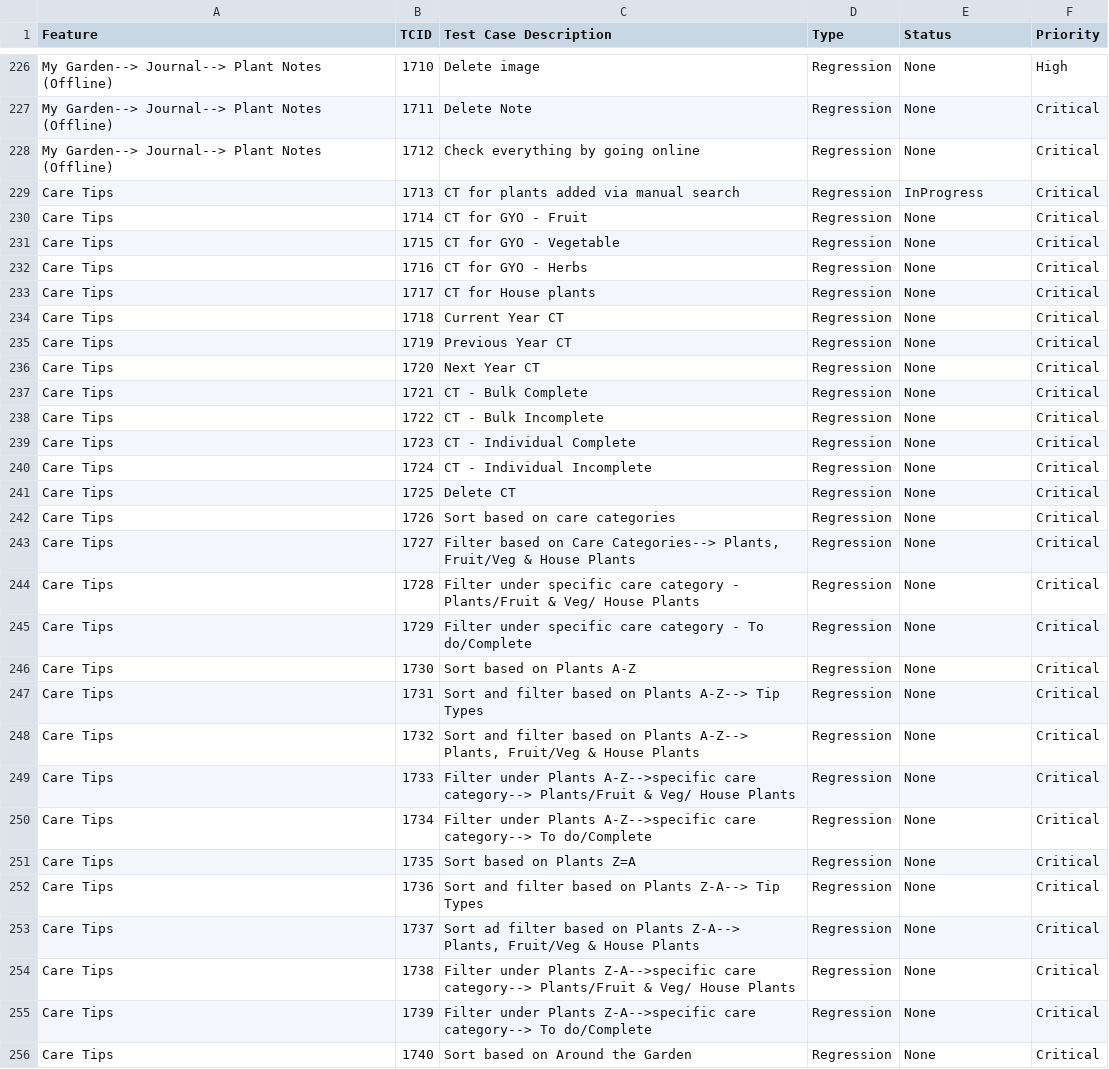
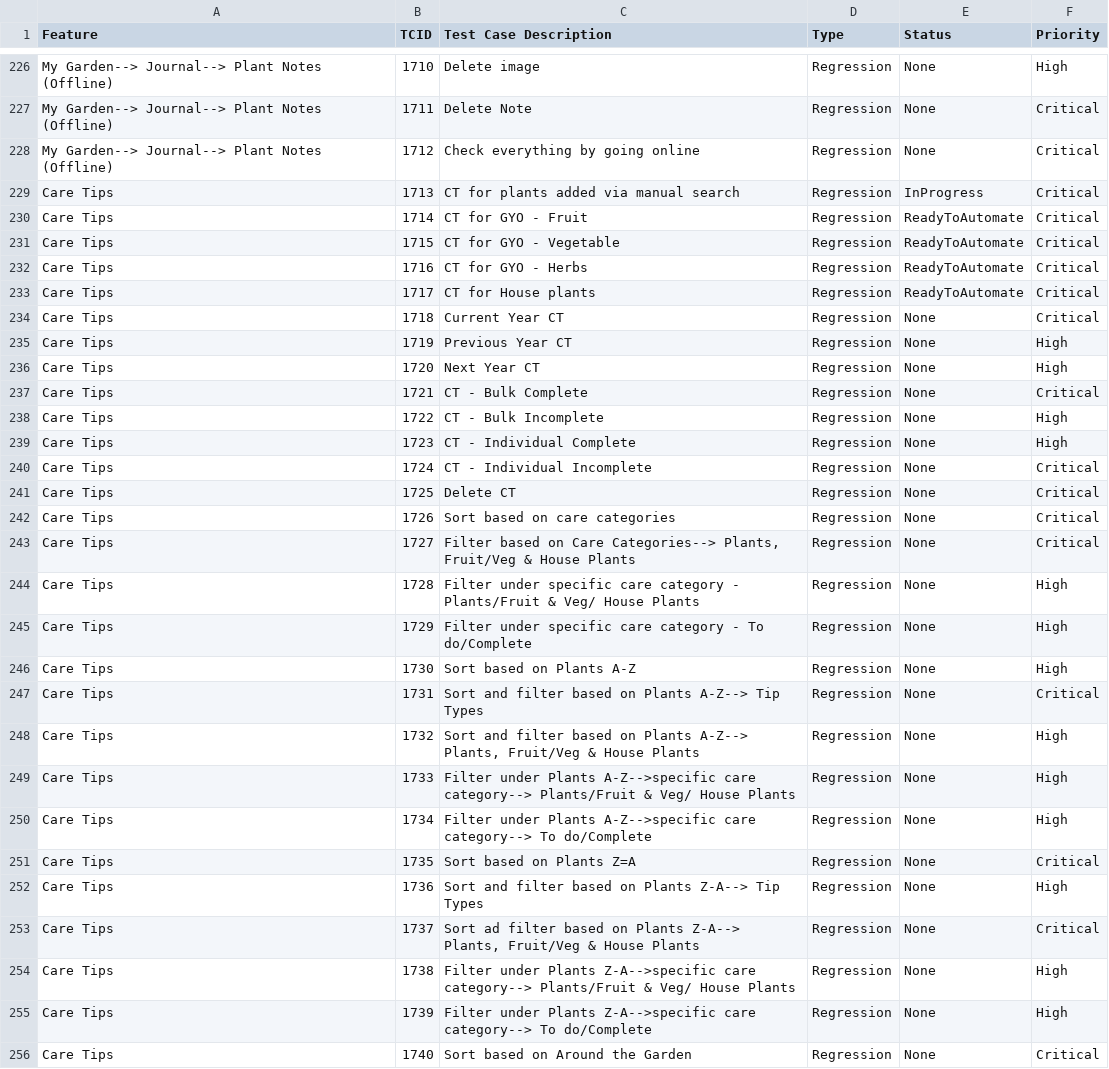
Before and after one commit to linuxramu/res, a CSV file: rhsgrowmobile/data/testplan.csv, drawn as a sheet; only a part is shown, gaps mark what is left out; the diff covers the shown part only.

```diff
--- a/rhsgrowmobile/data/testplan.csv
+++ b/rhsgrowmobile/data/testplan.csv
@@ -229,12 +229,12 @@ My Garden--> Journal--> Plant Notes (Offline)|1712|Check everything by going onl
 Care Tips|1713|CT for plants added via manual search|Regression|InProgress|Critical
-Care Tips|1714|CT for GYO - Fruit|Regression|None|Critical
-Care Tips|1715|CT for GYO - Vegetable|Regression|None|Critical
-Care Tips|1716|CT for GYO - Herbs|Regression|None|Critical
-Care Tips|1717|CT for House plants|Regression|None|Critical
+Care Tips|1714|CT for GYO - Fruit|Regression|ReadyToAutomate|Critical
+Care Tips|1715|CT for GYO - Vegetable|Regression|ReadyToAutomate|Critical
+Care Tips|1716|CT for GYO - Herbs|Regression|ReadyToAutomate|Critical
+Care Tips|1717|CT for House plants|Regression|ReadyToAutomate|Critical
 Care Tips|1718|Current Year CT|Regression|None|Critical
-Care Tips|1719|Previous Year CT|Regression|None|Critical
-Care Tips|1720|Next Year CT|Regression|None|Critical
+Care Tips|1719|Previous Year CT|Regression|None|High
+Care Tips|1720|Next Year CT|Regression|None|High
 Care Tips|1721|CT - Bulk Complete|Regression|None|Critical
-Care Tips|1722|CT - Bulk Incomplete|Regression|None|Critical
-Care Tips|1723|CT - Individual Complete|Regression|None|Critical
+Care Tips|1722|CT - Bulk Incomplete|Regression|None|High
+Care Tips|1723|CT - Individual Complete|Regression|None|High
 Care Tips|1724|CT - Individual Incomplete|Regression|None|Critical
@@ -243,14 +243,14 @@ Care Tips|1726|Sort based on care categories|Regression|None|Critical
 Care Tips|1727|Filter based on Care Categories--> Plants, Fruit/Veg & House Plants|Regression|None|Critical
-Care Tips|1728|Filter under specific care category - Plants/Fruit & Veg/ House Plants|Regression|None|Critical
-Care Tips|1729|Filter under specific care category - To do/Complete|Regression|None|Critical
-Care Tips|1730|Sort based on Plants A-Z|Regression|None|Critical
+Care Tips|1728|Filter under specific care category - Plants/Fruit & Veg/ House Plants|Regression|None|High
+Care Tips|1729|Filter under specific care category - To do/Complete|Regression|None|High
+Care Tips|1730|Sort based on Plants A-Z|Regression|None|High
 Care Tips|1731|Sort and filter based on Plants A-Z--> Tip Types|Regression|None|Critical
-Care Tips|1732|Sort and filter based on Plants A-Z--> Plants, Fruit/Veg & House Plants|Regression|None|Critical
-Care Tips|1733|Filter under Plants A-Z-->specific care category--> Plants/Fruit & Veg/ House Plants|Regression|None|Critical
-Care Tips|1734|Filter under Plants A-Z-->specific care category--> To do/Complete|Regression|None|Critical
+Care Tips|1732|Sort and filter based on Plants A-Z--> Plants, Fruit/Veg & House Plants|Regression|None|High
+Care Tips|1733|Filter under Plants A-Z-->specific care category--> Plants/Fruit & Veg/ House Plants|Regression|None|High
+Care Tips|1734|Filter under Plants A-Z-->specific care category--> To do/Complete|Regression|None|High
 Care Tips|1735|Sort based on Plants Z=A|Regression|None|Critical
-Care Tips|1736|Sort and filter based on Plants Z-A--> Tip Types|Regression|None|Critical
+Care Tips|1736|Sort and filter based on Plants Z-A--> Tip Types|Regression|None|High
 Care Tips|1737|Sort ad filter based on Plants Z-A--> Plants, Fruit/Veg & House Plants|Regression|None|Critical
-Care Tips|1738|Filter under Plants Z-A-->specific care category--> Plants/Fruit & Veg/ House Plants|Regression|None|Critical
-Care Tips|1739|Filter under Plants Z-A-->specific care category--> To do/Complete|Regression|None|Critical
+Care Tips|1738|Filter under Plants Z-A-->specific care category--> Plants/Fruit & Veg/ House Plants|Regression|None|High
+Care Tips|1739|Filter under Plants Z-A-->specific care category--> To do/Complete|Regression|None|High
 Care Tips|1740|Sort based on Around the Garden|Regression|None|Critical
```
Also changed, not shown: 53 edited cells elsewhere in this file.
